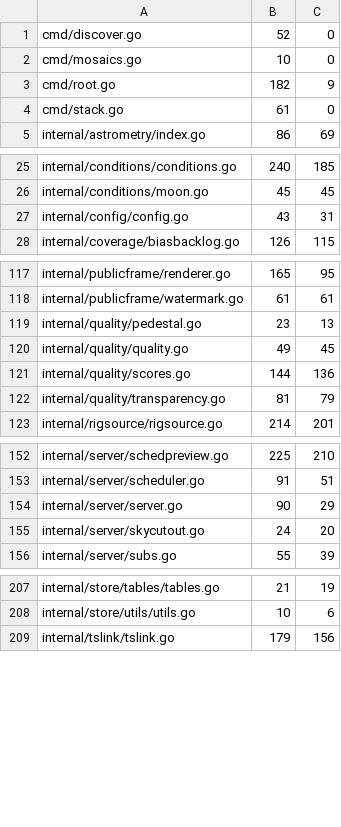
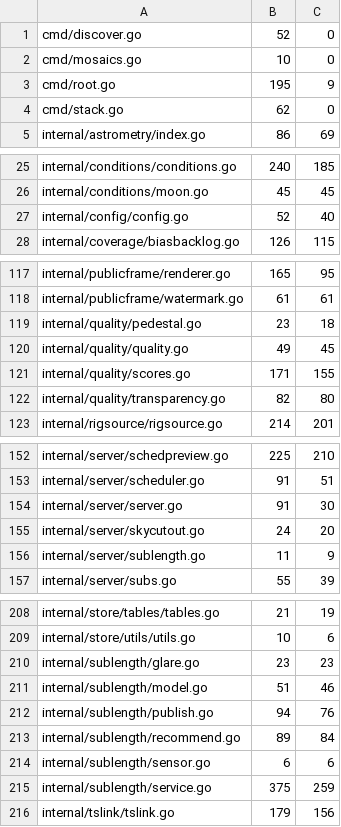
Before and after one commit to USA-RedDragon/astro-stacker, a TSV file: .github/coverage-baseline.tsv, drawn as a sheet; only a part is shown, gaps mark what is left out; the diff covers the shown part only.

```diff
--- a/.github/coverage-baseline.tsv
+++ b/.github/coverage-baseline.tsv
@@ -2,4 +2,4 @@ cmd/discover.go	52	0
 cmd/mosaics.go	10	0
-cmd/root.go	182	9
-cmd/stack.go	61	0
+cmd/root.go	195	9
+cmd/stack.go	62	0
 internal/astrometry/index.go	86	69
@@ -26,3 +26,3 @@ internal/conditions/conditions.go	240	185
 internal/conditions/moon.go	45	45
-internal/config/config.go	43	31
+internal/config/config.go	52	40
 internal/coverage/biasbacklog.go	126	115
@@ -118,6 +118,6 @@ internal/publicframe/renderer.go	165	95
 internal/publicframe/watermark.go	61	61
-internal/quality/pedestal.go	23	13
+internal/quality/pedestal.go	23	18
 internal/quality/quality.go	49	45
-internal/quality/scores.go	144	136
-internal/quality/transparency.go	81	79
+internal/quality/scores.go	171	155
+internal/quality/transparency.go	82	80
 internal/rigsource/rigsource.go	214	201
@@ -153,4 +153,5 @@ internal/server/schedpreview.go	225	210
 internal/server/scheduler.go	91	51
-internal/server/server.go	90	29
+internal/server/server.go	91	30
 internal/server/skycutout.go	24	20
+internal/server/sublength.go	11	9
 internal/server/subs.go	55	39
@@ -208,2 +209,8 @@ internal/store/tables/tables.go	21	19
 internal/store/utils/utils.go	10	6
+internal/sublength/glare.go	23	23
+internal/sublength/model.go	51	46
+internal/sublength/publish.go	94	76
+internal/sublength/recommend.go	89	84
+internal/sublength/sensor.go	6	6
+internal/sublength/service.go	375	259
 internal/tslink/tslink.go	179	156
```
Also changed, not shown: 10 edited cells elsewhere in this file, 1 other file.
